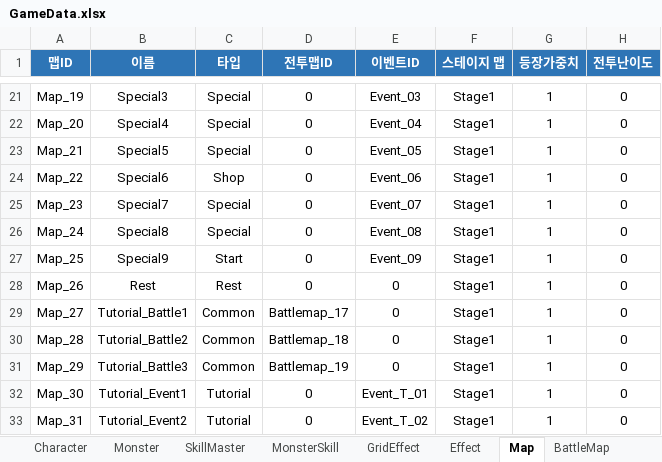
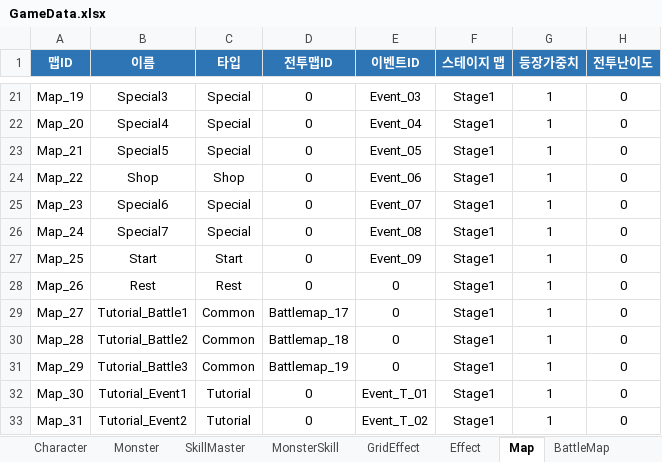
Before and after one commit to BIRANG22/RELIC, an Excel workbook: Assets/ExcelSource/GameData.xlsx, sheet Map, drawn as a sheet; only a part is shown, gaps mark what is left out; values as stored, in another font and other column widths than the file's, no borders; the diff names each change by its address in the sheet, - before the commit and + after, or states it on an @@ line.

```diff
--- a/Assets/ExcelSource/GameData.xlsx (sheet Map)
+++ b/Assets/ExcelSource/GameData.xlsx (sheet Map)
-B24 (이름): Special6
+B24 (이름): Shop
-B25 (이름): Special7
+B25 (이름): Special6
-B26 (이름): Special8
+B26 (이름): Special7
-B27 (이름): Special9
+B27 (이름): Start
```
Also changed, not shown: 19 other files.
